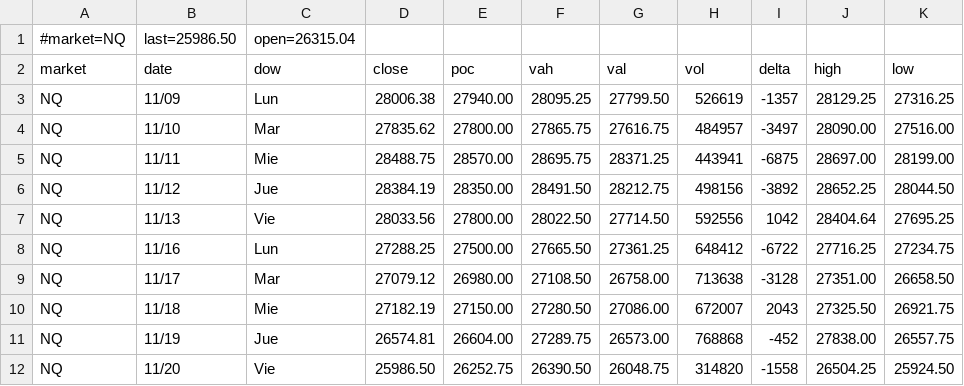
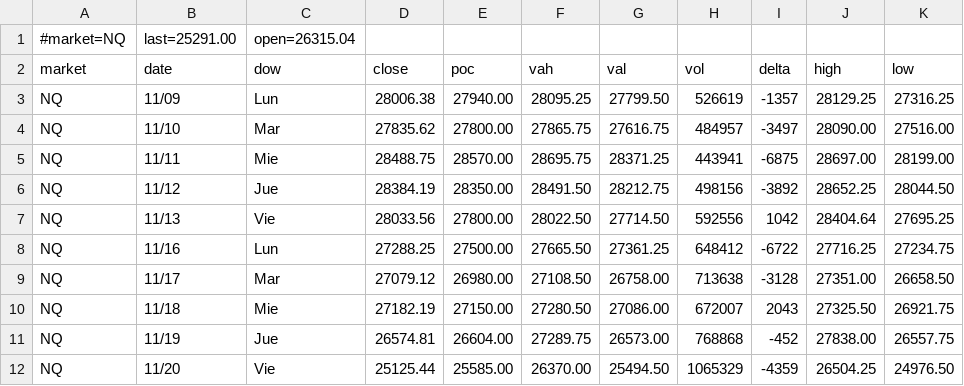
Before and after one commit to AleCuba90/qban-snap, a CSV file: qban_tpo_NQ.csv, drawn as a sheet.

```diff
--- a/qban_tpo_NQ.csv
+++ b/qban_tpo_NQ.csv
@@ -1,2 +1,2 @@
-#market=NQ,last=25986.50,open=26315.04
+#market=NQ,last=25291.00,open=26315.04
 market,date,dow,close,poc,vah,val,vol,delta,high,low
@@ -11,2 +11,2 @@ NQ,11/18,Mie,27182.19,27150.00,27280.50,27086.00,672007,2043,27325.50,26921.75
 NQ,11/19,Jue,26574.81,26604.00,27289.75,26573.00,768868,-452,27838.00,26557.75
-NQ,11/20,Vie,25986.50,26252.75,26390.50,26048.75,314820,-1558,26504.25,25924.50
+NQ,11/20,Vie,25125.44,25585.00,26370.00,25494.50,1065329,-4359,26504.25,24976.50
```
Also changed, not shown: levels_NQ_D.csv, levels_NQ_FS.csv, 7 other files.
